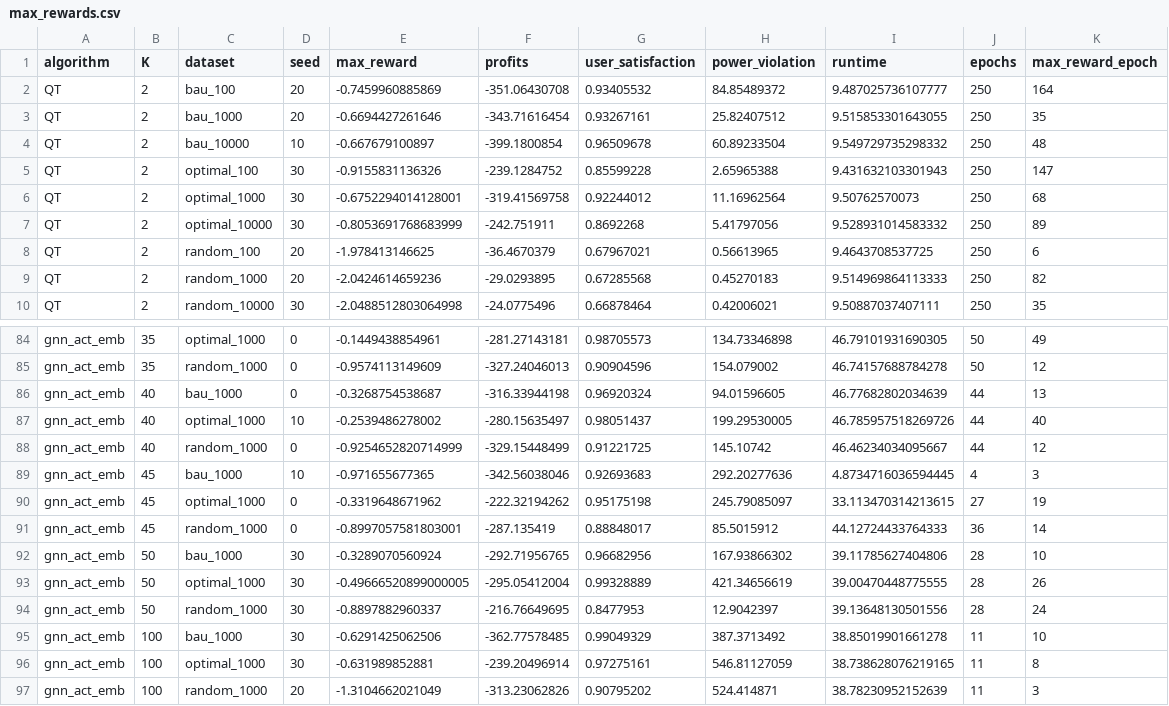
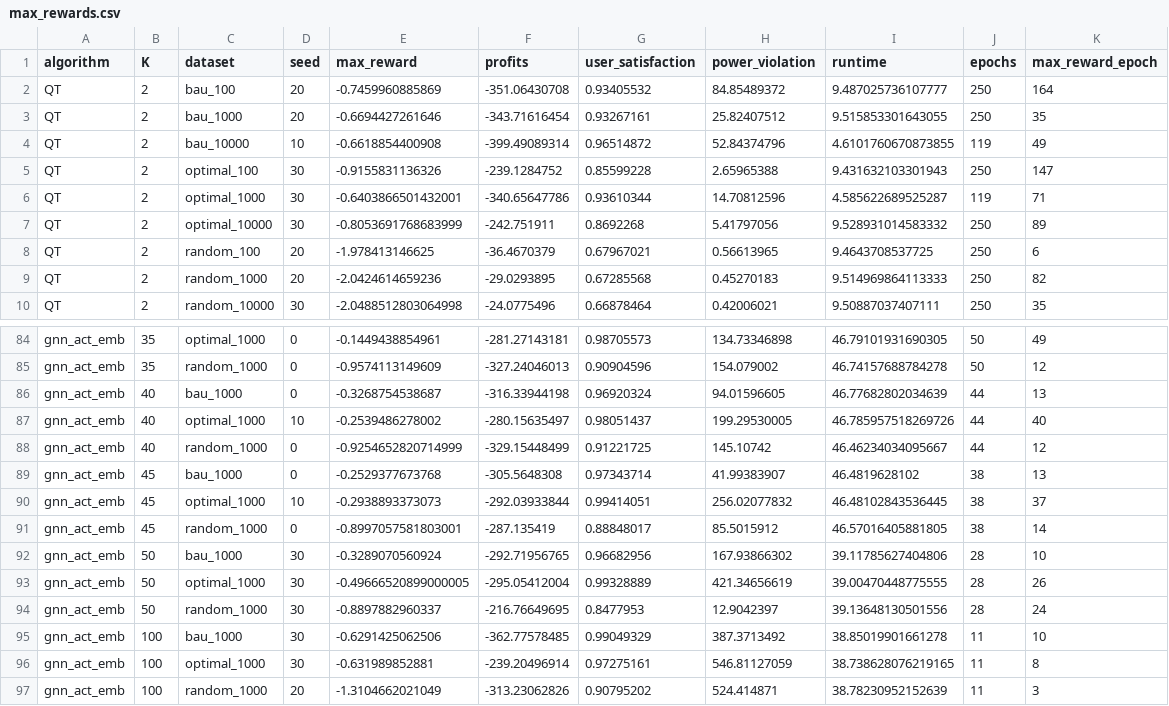
Before and after one commit to rezvan80/DT4EVs, a CSV file: results_analysis/max_rewards.csv, drawn as a sheet; only a part is shown, gaps mark what is left out; removed rows and columns are numbered as before the commit, all else as after; the diff names each change by its address in the sheet, - before the commit and + after, or states it on an @@ line.

```diff
--- a/results_analysis/max_rewards.csv
+++ b/results_analysis/max_rewards.csv
-E4 (max_reward): -0.667679100897
+E4 (max_reward): -0.6618854400908
-F4 (profits): -399.1800854
+F4 (profits): -399.49089314
-G4 (user_satisfaction): 0.96509678
+G4 (user_satisfaction): 0.96514872
-H4 (power_violation): 60.89233504
+H4 (power_violation): 52.84374796
-I4 (runtime): 9.549729735298332
+I4 (runtime): 4.6101760670873855
-J4 (epochs): 250
+J4 (epochs): 119
-K4 (max_reward_epoch): 48
+K4 (max_reward_epoch): 49
-E6 (max_reward): -0.6752294014128001
+E6 (max_reward): -0.6403866501432001
-F6 (profits): -319.41569758
+F6 (profits): -340.65647786
-G6 (user_satisfaction): 0.92244012
+G6 (user_satisfaction): 0.93610344
-H6 (power_violation): 11.16962564
+H6 (power_violation): 14.70812596
-I6 (runtime): 9.50762570073
+I6 (runtime): 4.585622689525287
-J6 (epochs): 250
+J6 (epochs): 119
-K6 (max_reward_epoch): 68
+K6 (max_reward_epoch): 71
-row 89: gnn_act_emb | 45 | bau_1000 | 10 | -0.971655677365 | -342.56038046 | 0.92693683 | 292.20277636 | 4.8734716036594445 | 4 | 3
-row 90: gnn_act_emb | 45 | optimal_1000 | 0 | -0.3319648671962 | -222.32194262 | 0.95175198 | 245.79085097 | 33.113470314213615 | 27 | 19
+row 89: gnn_act_emb | 45 | bau_1000 | 0 | -0.2529377673768 | -305.5648308 | 0.97343714 | 41.99383907 | 46.4819628102 | 38 | 13
+row 90: gnn_act_emb | 45 | optimal_1000 | 10 | -0.2938893373073 | -292.03933844 | 0.99414051 | 256.02077832 | 46.48102843536445 | 38 | 37
-I91 (runtime): 44.12724433764333
+I91 (runtime): 46.57016405881805
-J91 (epochs): 36
+J91 (epochs): 38
```
Also changed, not shown: 14 other files.
